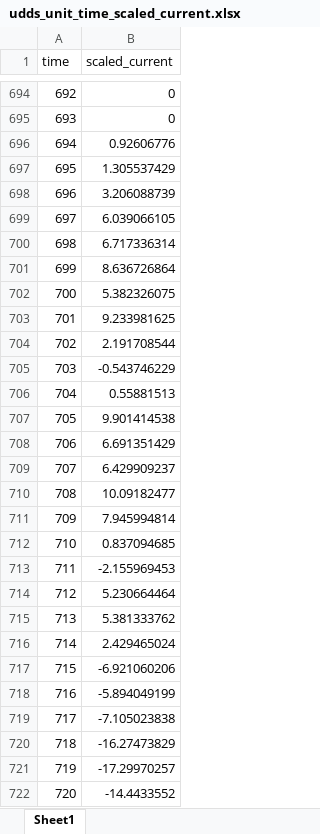
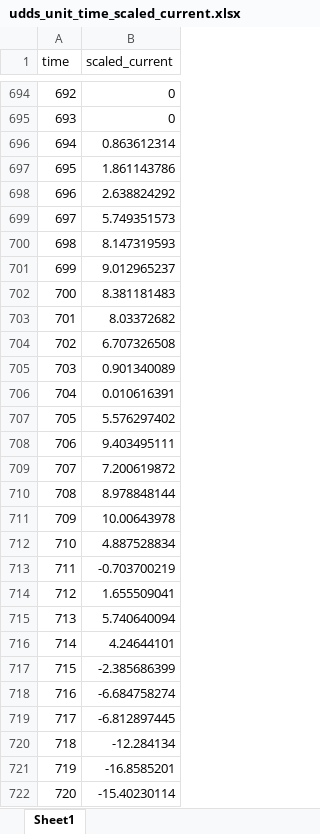
Before and after one commit to JYKIMkentech/LFP_driving, an Excel workbook: udds_unit_time_scaled_current.xlsx, sheet Sheet1, drawn as a sheet; only a part is shown, gaps mark what is left out; values as stored, in another font and other column widths than the file's, no borders; the diff covers the shown part only; the diff names each change by its address in the sheet, - before the commit and + after, or states it on an @@ line.

```diff
--- a/udds_unit_time_scaled_current.xlsx (sheet Sheet1)
+++ b/udds_unit_time_scaled_current.xlsx (sheet Sheet1)
-B696 (scaled_current): 0.92606776
+B696 (scaled_current): 0.863612314
-B697 (scaled_current): 1.305537429
+B697 (scaled_current): 1.861143786
-B698 (scaled_current): 3.206088739
+B698 (scaled_current): 2.638824292
-B699 (scaled_current): 6.039066105
+B699 (scaled_current): 5.749351573
-B700 (scaled_current): 6.717336314
+B700 (scaled_current): 8.147319593
-B701 (scaled_current): 8.636726864
+B701 (scaled_current): 9.012965237
-B702 (scaled_current): 5.382326075
+B702 (scaled_current): 8.381181483
-B703 (scaled_current): 9.233981625
+B703 (scaled_current): 8.03372682
-B704 (scaled_current): 2.191708544
+B704 (scaled_current): 6.707326508
-B705 (scaled_current): -0.543746229
+B705 (scaled_current): 0.901340089
-B706 (scaled_current): 0.55881513
+B706 (scaled_current): 0.010616391
-B707 (scaled_current): 9.901414538
+B707 (scaled_current): 5.576297402
-B708 (scaled_current): 6.691351429
+B708 (scaled_current): 9.403495111
-B709 (scaled_current): 6.429909237
+B709 (scaled_current): 7.200619872
-B710 (scaled_current): 10.09182477
+B710 (scaled_current): 8.978848144
-B711 (scaled_current): 7.945994814
+B711 (scaled_current): 10.00643978
-B712 (scaled_current): 0.837094685
+B712 (scaled_current): 4.887528834
-B713 (scaled_current): -2.155969453
+B713 (scaled_current): -0.703700219
-B714 (scaled_current): 5.230664464
+B714 (scaled_current): 1.655509041
-B715 (scaled_current): 5.381333762
+B715 (scaled_current): 5.740640094
-B716 (scaled_current): 2.429465024
+B716 (scaled_current): 4.24644101
-B717 (scaled_current): -6.921060206
+B717 (scaled_current): -2.385686399
-B718 (scaled_current): -5.894049199
+B718 (scaled_current): -6.684758274
-B719 (scaled_current): -7.105023838
+B719 (scaled_current): -6.812897445
-B720 (scaled_current): -16.27473829
+B720 (scaled_current): -12.284134
-B721 (scaled_current): -17.29970257
+B721 (scaled_current): -16.8585201
-B722 (scaled_current): -14.4433552
+B722 (scaled_current): -15.40230114
```
Also changed, not shown: 1084 edited cells elsewhere in this sheet, 4 other files.
